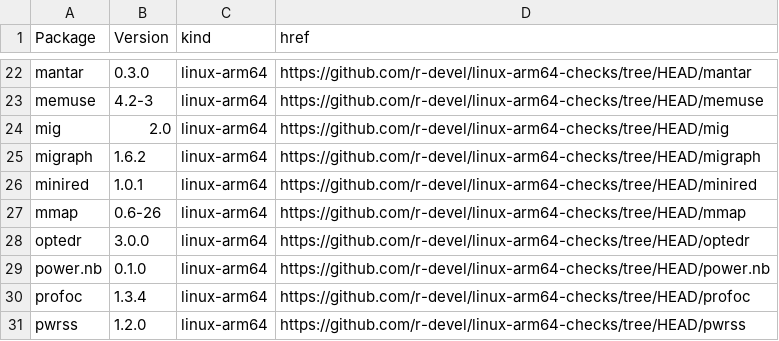
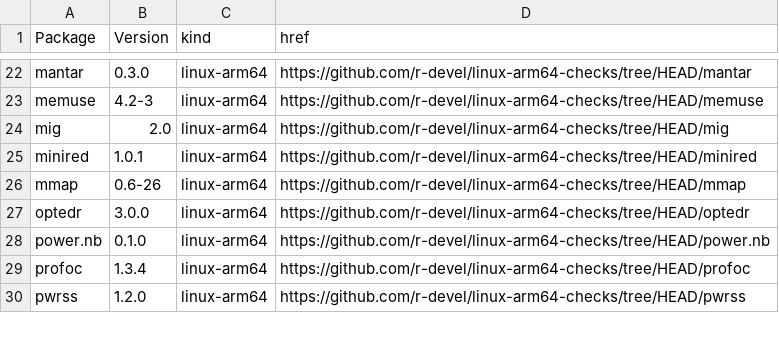
Before and after one commit to r-devel/linux-arm64-checks, a CSV file: index.csv, drawn as a sheet; only a part is shown, gaps mark what is left out.

```diff
--- a/index.csv
+++ b/index.csv
@@ -24,3 +24,2 @@ memuse,4.2-3,linux-arm64,https://github.com/r-devel/linux-arm64-checks/tree/HEAD
 mig,2.0,linux-arm64,https://github.com/r-devel/linux-arm64-checks/tree/HEAD/mig
-migraph,1.6.2,linux-arm64,https://github.com/r-devel/linux-arm64-checks/tree/HEAD/migraph
 minired,1.0.1,linux-arm64,https://github.com/r-devel/linux-arm64-checks/tree/HEAD/minired
```
Also changed, not shown: 4 other files.
